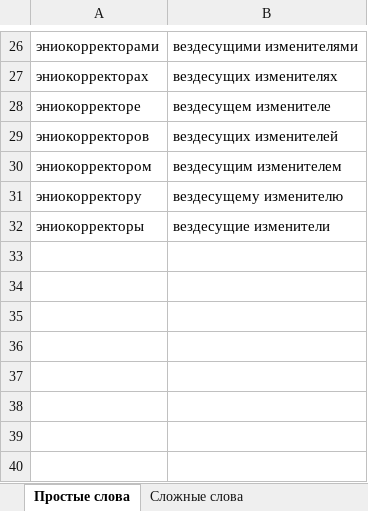
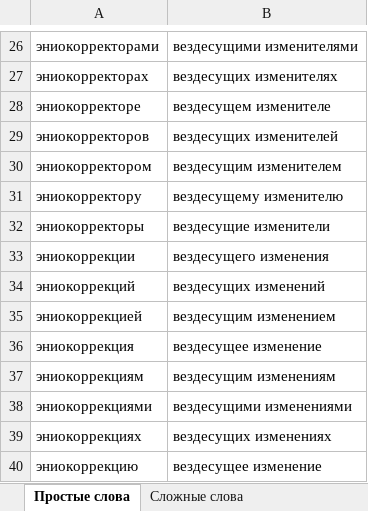
Before and after one commit to AveNRU/text_changer, an Excel workbook: словари/энио.xlsx, sheet Простые слова, drawn as a sheet; only a part is shown, gaps mark what is left out; values as stored, in another font and other column widths than the file's, no borders; the diff names each change by its address in the sheet, - before the commit and + after, or states it on an @@ line.

```diff
--- a/словари/энио.xlsx (sheet Простые слова)
+++ b/словари/энио.xlsx (sheet Простые слова)
+row 33: эниокоррекции | вездесущего изменения
+row 34: эниокоррекций | вездесущих изменений
+row 35: эниокоррекцией | вездесущим изменением
+row 36: эниокоррекция | вездесущее изменение
+row 37: эниокоррекциям | вездесущим изменениям
+row 38: эниокоррекциями | вездесущими изменениями
+row 39: эниокоррекциях | вездесущих изменениях
+row 40: эниокоррекцию | вездесущее изменение
```
Also changed, not shown: sheet Неизменные, sheet Сложные слова, sheet составные важные, sheet создателю ошибки, словари/Главный словарь.xlsx, 4 other files.
